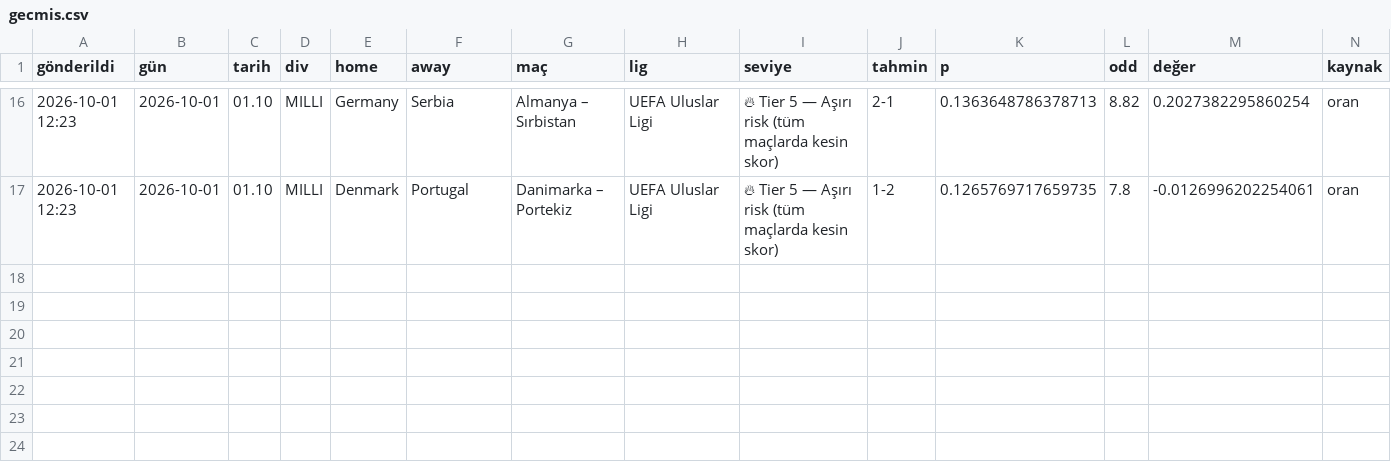
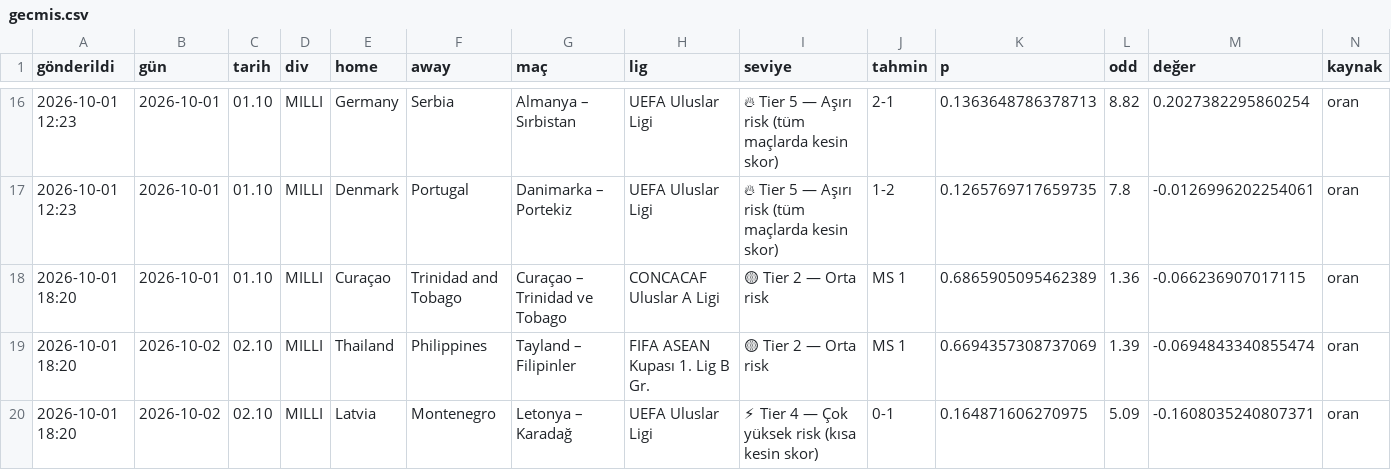
Before and after one commit to Armann13/valuebet, a CSV file: tavsiyeler/gecmis.csv, drawn as a sheet; only a part is shown, gaps mark what is left out; rows hold the shown columns only; the diff names each change by its address in the sheet, - before the commit and + after, or states it on an @@ line.

```diff
--- a/tavsiyeler/gecmis.csv
+++ b/tavsiyeler/gecmis.csv
+row 18: 2026-10-01 18:20 | 2026-10-01 | 01.10 | MILLI | Curaçao | Trinidad and Tobago | Curaçao – Trinidad ve Tobago | CONCACAF Uluslar A Ligi | 🟡 Tier 2 — Orta risk | MS 1 | 0.6865905095462389 | 1.36 | -0.066236907017115 | oran
+row 19: 2026-10-01 18:20 | 2026-10-02 | 02.10 | MILLI | Thailand | Philippines | Tayland – Filipinler | FIFA ASEAN Kupası 1. Lig B Gr. | 🟡 Tier 2 — Orta risk | MS 1 | 0.6694357308737069 | 1.39 | -0.0694843340855474 | oran
+row 20: 2026-10-01 18:20 | 2026-10-02 | 02.10 | MILLI | Latvia | Montenegro | Letonya – Karadağ | UEFA Uluslar Ligi | ⚡ Tier 4 — Çok yüksek risk (kısa kesin skor) | 0-1 | 0.164871606270975 | 5.09 | -0.1608035240807371 | oran
```
Also changed, not shown: tavsiyeler/son.csv, 5 other files.
